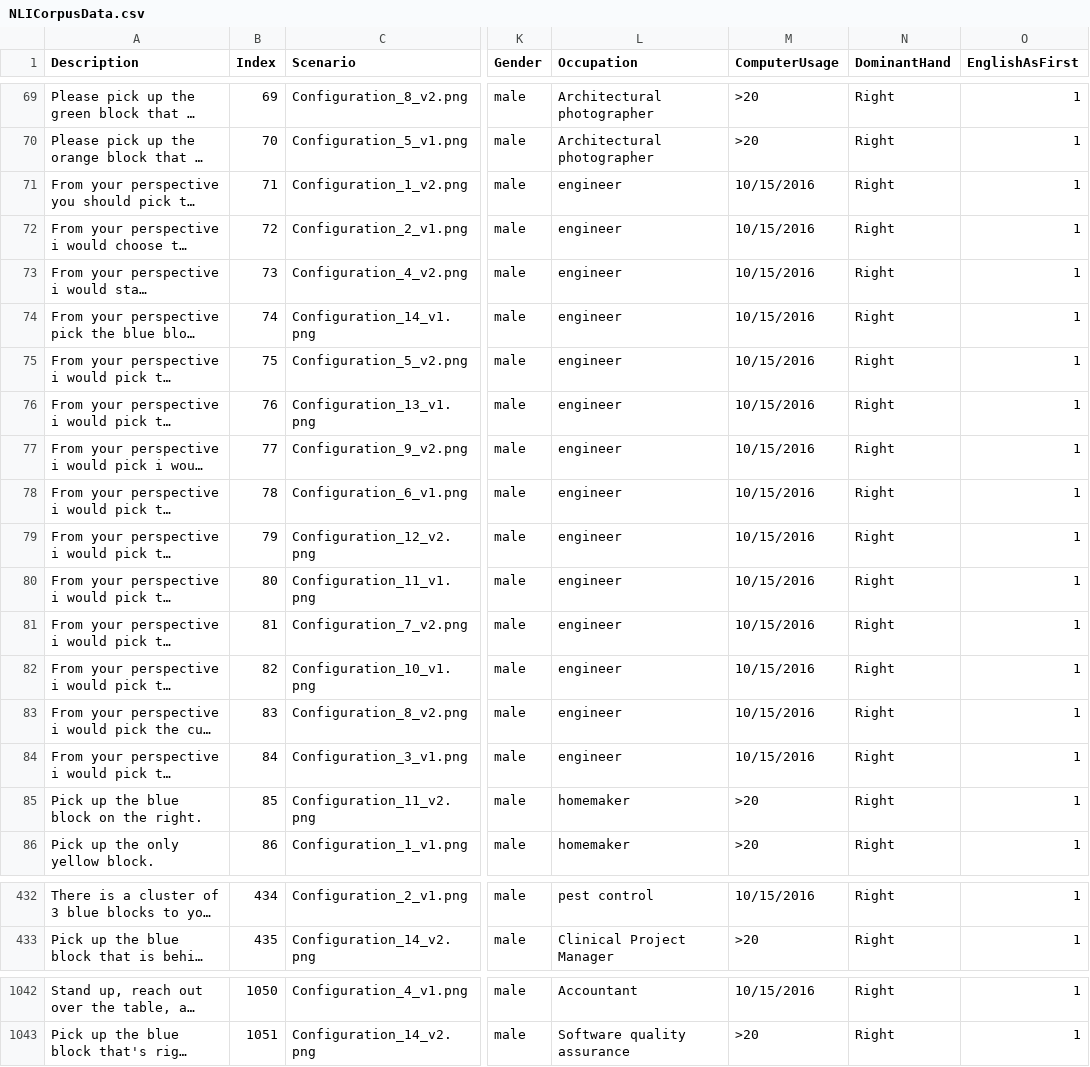
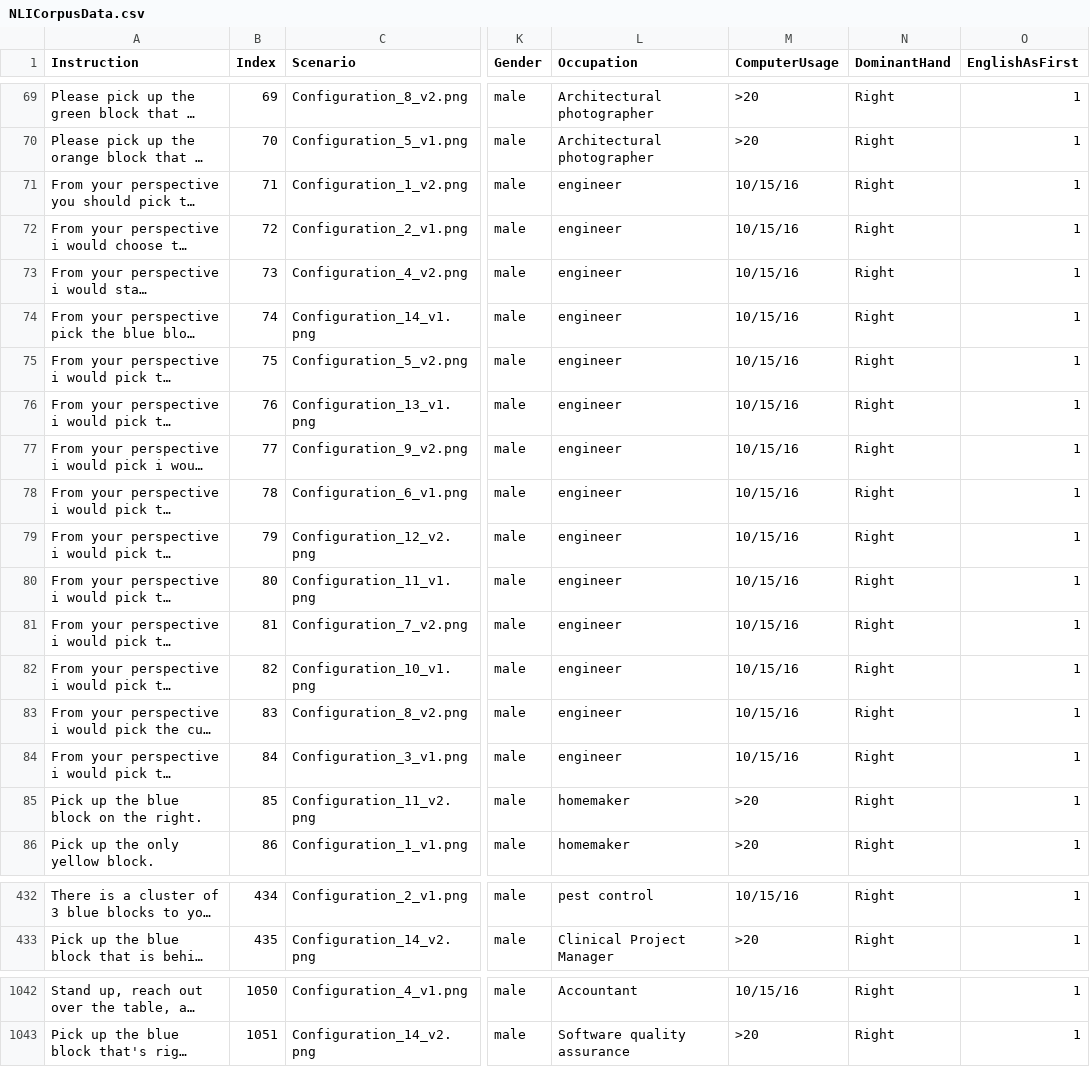
Before and after one commit to personalrobotics/collaborative_manipulation_corpus, a CSV file: data/NLICorpusData.csv, drawn as a sheet; only a part is shown, gaps mark what is left out; long unchanged cells end in …; the diff covers the shown part only; the diff names each change by its address in the sheet, - before the commit and + after, or states it on an @@ line.

```diff
--- a/data/NLICorpusData.csv
+++ b/data/NLICorpusData.csv
-A1: Description
+A1: Instruction
-M71:M84 (ComputerUsage): 10/15/2016
+M71:M84 (ComputerUsage): 10/15/16
-M432 (ComputerUsage): 10/15/2016
+M432 (ComputerUsage): 10/15/16
-M1042 (ComputerUsage): 10/15/2016
+M1042 (ComputerUsage): 10/15/16
```
Also changed, not shown: 136 edited cells elsewhere in this file, 15 other files.
